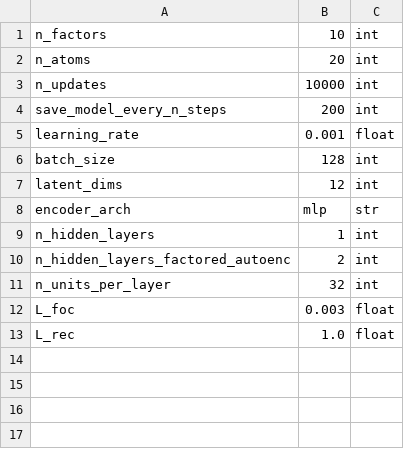
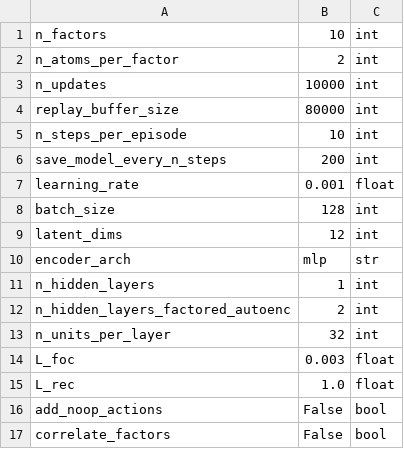
Before and after one commit to camall3n/factored-reps, a CSV file: hyperparams/atoms.csv, drawn as a sheet; removed rows and columns are numbered as before the commit, all else as after; the diff names each change by its address in the sheet, - before the commit and + after, or states it on an @@ line.

Commit message:
Update AtomsEnv with noop/correlation customizations

```diff
--- a/hyperparams/atoms.csv
+++ b/hyperparams/atoms.csv
-row 2: n_atoms | 20 | int
+row 2: n_atoms_per_factor | 2 | int
+row 4: replay_buffer_size | 80000 | int
+row 5: n_steps_per_episode | 10 | int
+row 16: add_noop_actions | False | bool
+row 17: correlate_factors | False | bool
```
Also changed, not shown: 2 other files.
